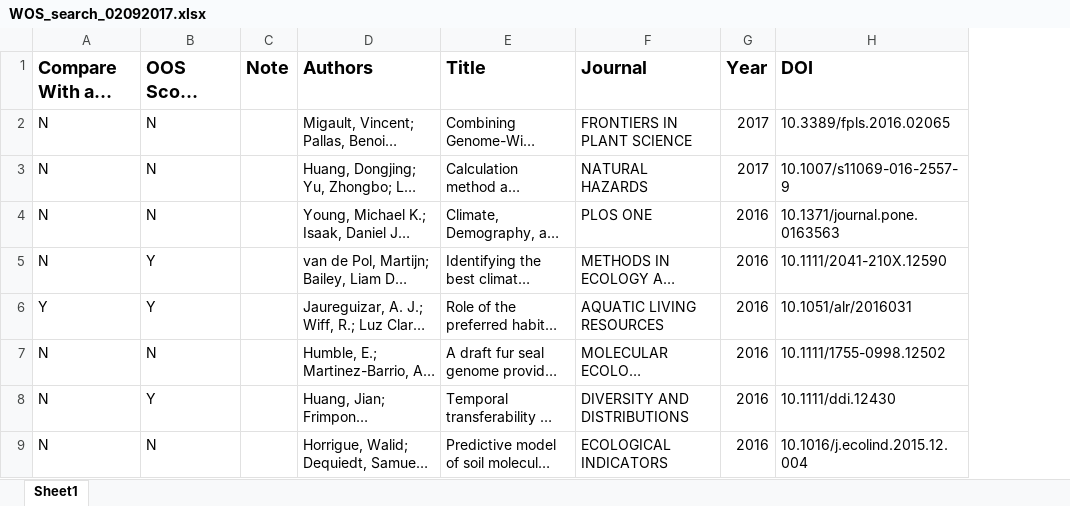
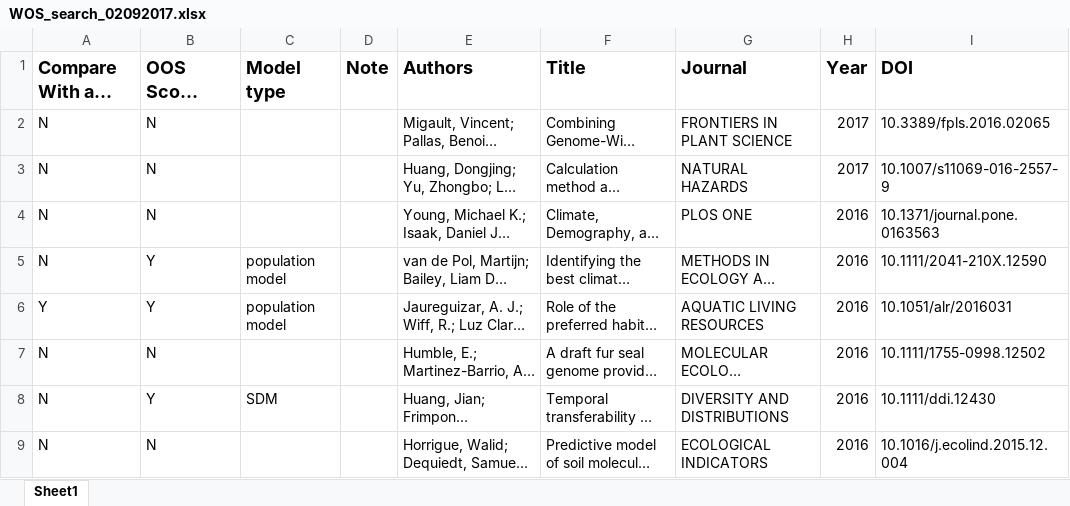
Before and after one commit to atredennick/climate_drivers_review, an Excel workbook: wos_results/WOS_search_02092017.xlsx, sheet Sheet1, drawn as a sheet; only a part is shown; long unchanged cells end in …; values as stored, in another font and other column widths than the file's, no borders; the diff names each change by its address in the sheet, - before the commit and + after, or states it on an @@ line.

Commit message:
adds model type column

```diff
--- a/wos_results/WOS_search_02092017.xlsx (sheet Sheet1)
+++ b/wos_results/WOS_search_02092017.xlsx (sheet Sheet1)
+column C (Model type), rows 5-8: population model | population model |  | SDM
```
Also changed, not shown: 1 other file.
